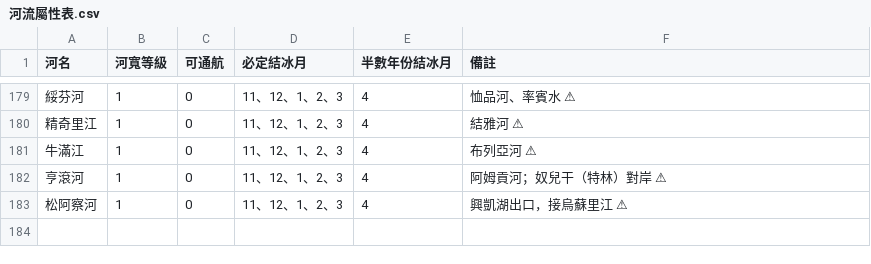
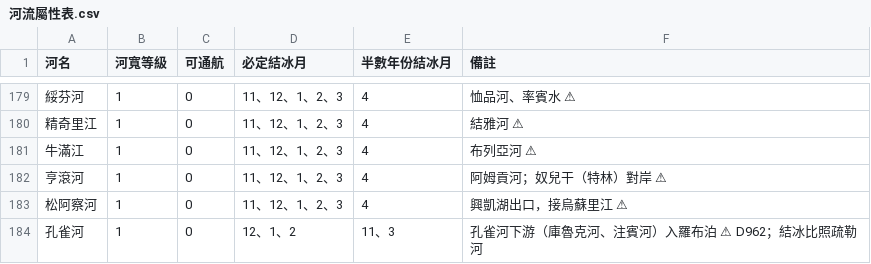
Before and after one commit to maybe-su/xcj4-public, a CSV file: map/河流屬性表.csv, drawn as a sheet; only a part is shown, gaps mark what is left out.

```diff
--- a/map/河流屬性表.csv
+++ b/map/河流屬性表.csv
@@ -183 +183,2 @@
 松阿察河,1,0,11、12、1、2、3,4,興凱湖出口，接烏蘇里江 ⚠
+孔雀河,1,0,12、1、2,11、3,孔雀河下游（庫魯克河、注賓河）入羅布泊 ⚠ D962；結冰比照疏勒河
```
Also changed, not shown: 14 other files.
